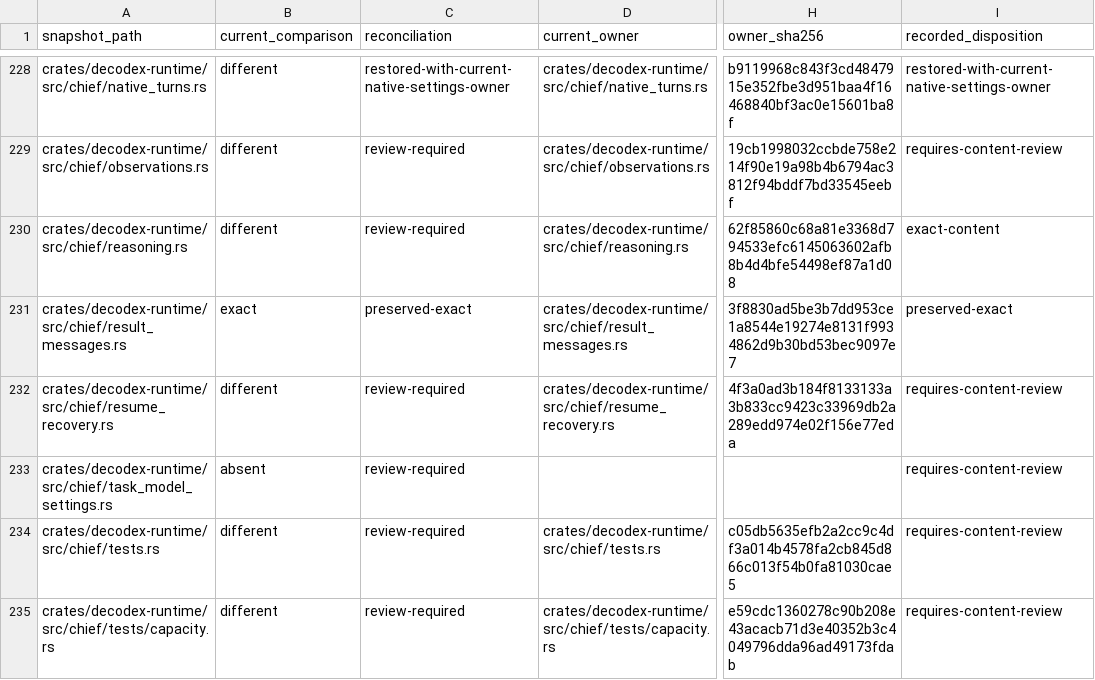
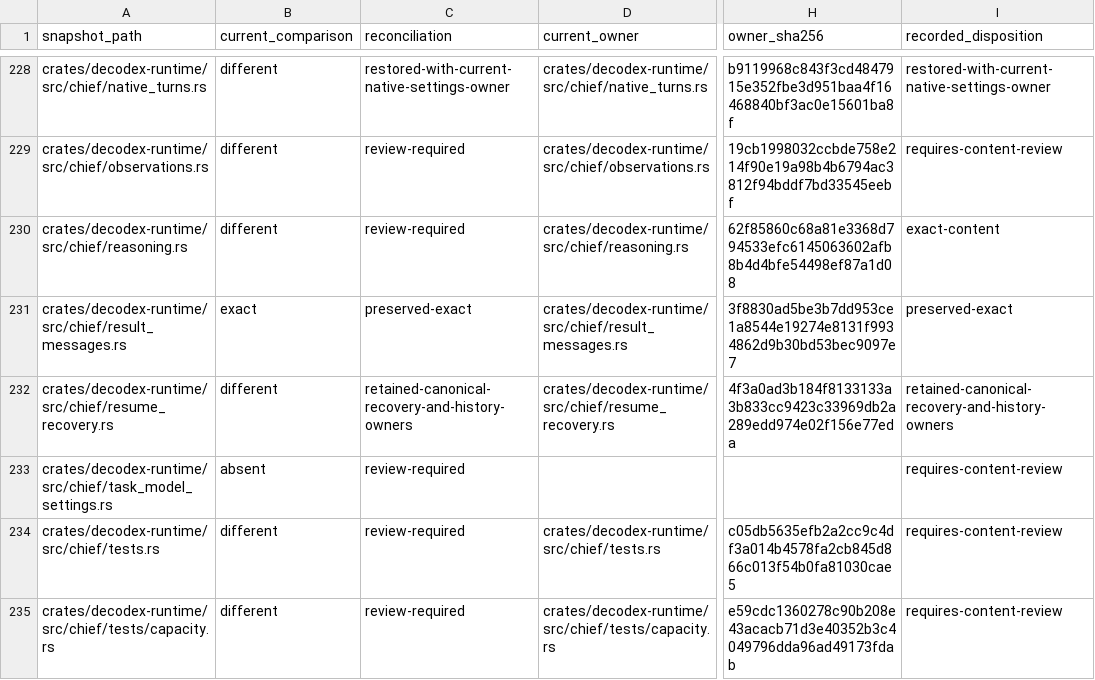
Before and after one commit to acg-box/decodex, a TSV file: work/upstream-inherited-files.tsv, drawn as a sheet; only a part is shown, gaps mark what is left out; the diff names each change by its address in the sheet, - before the commit and + after, or states it on an @@ line.

Commit message:
Verify exact steer receipts across deferred closing recovery

```diff
--- a/work/upstream-inherited-files.tsv
+++ b/work/upstream-inherited-files.tsv
-C232 (reconciliation): review-required
+C232 (reconciliation): retained-canonical-recovery-and-history-owners
-I232 (recorded_disposition): requires-content-review
+I232 (recorded_disposition): retained-canonical-recovery-and-history-owners
```
Also changed, not shown: 3 other files.
